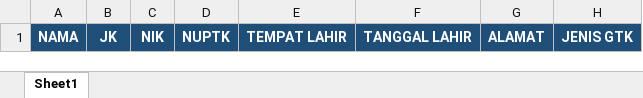
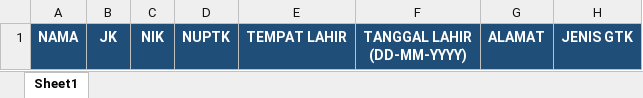
Before and after one commit to fajarsapwebdev19/si_nilai_laravel, an Excel workbook: public/assets/template-import/template-guru.xlsx, sheet Sheet1, drawn as a sheet; values as stored, in another font and other column widths than the file's, no borders; ↵ is a line break in a cell; the diff names each change by its address in the sheet, - before the commit and + after, or states it on an @@ line.

```diff
--- a/public/assets/template-import/template-guru.xlsx (sheet Sheet1)
+++ b/public/assets/template-import/template-guru.xlsx (sheet Sheet1)
-F1: TANGGAL LAHIR
+F1: TANGGAL LAHIR ↵ (DD-MM-YYYY)
```
Also changed, not shown: public/assets/template-import/template-kejuruan.xlsx, public/assets/template-import/template-mapel.xlsx, 57 other files.
